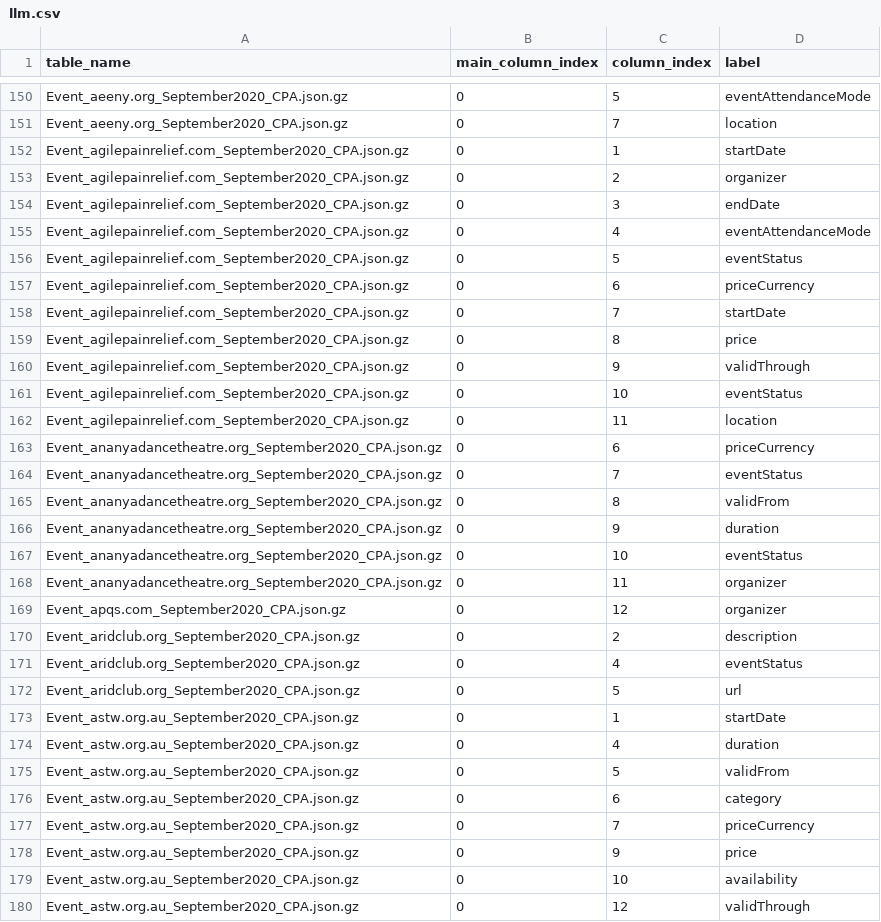
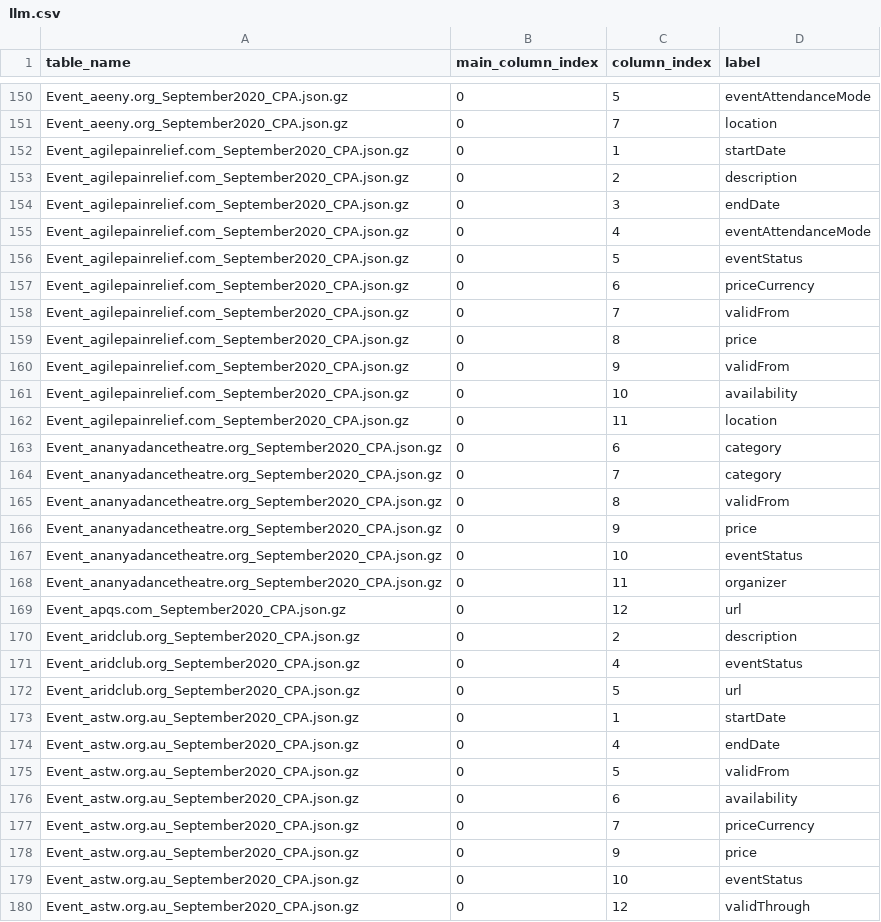
Before and after one commit to panagiotis-koletsis/cpa4, a CSV file: data/llm.csv, drawn as a sheet; only a part is shown, gaps mark what is left out; the diff covers the shown part only.

```diff
--- a/data/llm.csv
+++ b/data/llm.csv
@@ -156,3 +152,3 @@ Event_aeeny.org_September2020_CPA.json.gz,0,7,location
 Event_agilepainrelief.com_September2020_CPA.json.gz,0,1,startDate
-Event_agilepainrelief.com_September2020_CPA.json.gz,0,2,organizer
+Event_agilepainrelief.com_September2020_CPA.json.gz,0,2,description
 Event_agilepainrelief.com_September2020_CPA.json.gz,0,3,endDate
@@ -161,14 +157,14 @@ Event_agilepainrelief.com_September2020_CPA.json.gz,0,5,eventStatus
 Event_agilepainrelief.com_September2020_CPA.json.gz,0,6,priceCurrency
-Event_agilepainrelief.com_September2020_CPA.json.gz,0,7,startDate
+Event_agilepainrelief.com_September2020_CPA.json.gz,0,7,validFrom
 Event_agilepainrelief.com_September2020_CPA.json.gz,0,8,price
-Event_agilepainrelief.com_September2020_CPA.json.gz,0,9,validThrough
-Event_agilepainrelief.com_September2020_CPA.json.gz,0,10,eventStatus
+Event_agilepainrelief.com_September2020_CPA.json.gz,0,9,validFrom
+Event_agilepainrelief.com_September2020_CPA.json.gz,0,10,availability
 Event_agilepainrelief.com_September2020_CPA.json.gz,0,11,location
-Event_ananyadancetheatre.org_September2020_CPA.json.gz,0,6,priceCurrency
-Event_ananyadancetheatre.org_September2020_CPA.json.gz,0,7,eventStatus
+Event_ananyadancetheatre.org_September2020_CPA.json.gz,0,6,category
+Event_ananyadancetheatre.org_September2020_CPA.json.gz,0,7,category
 Event_ananyadancetheatre.org_September2020_CPA.json.gz,0,8,validFrom
-Event_ananyadancetheatre.org_September2020_CPA.json.gz,0,9,duration
+Event_ananyadancetheatre.org_September2020_CPA.json.gz,0,9,price
 Event_ananyadancetheatre.org_September2020_CPA.json.gz,0,10,eventStatus
 Event_ananyadancetheatre.org_September2020_CPA.json.gz,0,11,organizer
-Event_apqs.com_September2020_CPA.json.gz,0,12,organizer
+Event_apqs.com_September2020_CPA.json.gz,0,12,url
 Event_aridclub.org_September2020_CPA.json.gz,0,2,description
@@ -177,8 +173,8 @@ Event_aridclub.org_September2020_CPA.json.gz,0,5,url
 Event_astw.org.au_September2020_CPA.json.gz,0,1,startDate
-Event_astw.org.au_September2020_CPA.json.gz,0,4,duration
+Event_astw.org.au_September2020_CPA.json.gz,0,4,endDate
 Event_astw.org.au_September2020_CPA.json.gz,0,5,validFrom
-Event_astw.org.au_September2020_CPA.json.gz,0,6,category
+Event_astw.org.au_September2020_CPA.json.gz,0,6,availability
 Event_astw.org.au_September2020_CPA.json.gz,0,7,priceCurrency
 Event_astw.org.au_September2020_CPA.json.gz,0,9,price
-Event_astw.org.au_September2020_CPA.json.gz,0,10,availability
+Event_astw.org.au_September2020_CPA.json.gz,0,10,eventStatus
 Event_astw.org.au_September2020_CPA.json.gz,0,12,validThrough
```
Also changed, not shown: 143 edited cells elsewhere in this file, 11 other files.
